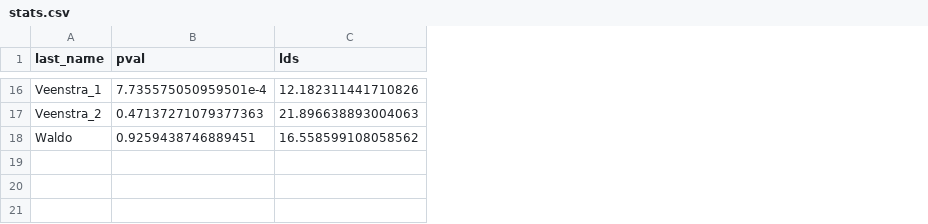
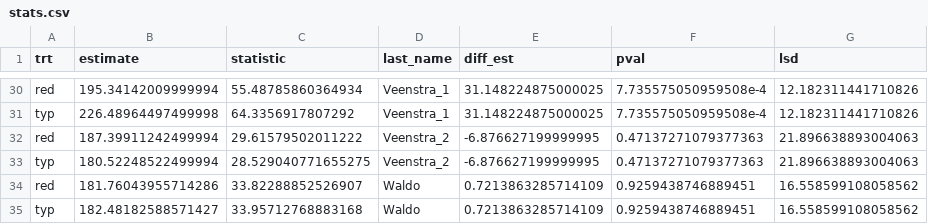
Before and after one commit to vanichols/PFI_CanWeReduceN, a CSV file: data_tidy/stats.csv, drawn as a sheet; only a part is shown, gaps mark what is left out; addresses are those after the commit; the diff covers the shown part only; the diff names each change by its address in the sheet, - before the commit and + after, or states it on an @@ line.

```diff
--- a/data_tidy/stats.csv
+++ b/data_tidy/stats.csv
+column A (trt), row 30: red; rows 33-34: typ | red
+column B (estimate), row 30: 195.34142009999994; rows 33-34: 180.52248522499994 | 181.76043955714286
+column C (statistic), row 30: 55.48785860364934; rows 33-34: 28.529040771655275 | 33.82288852526907
+column E (diff_est), row 30: 31.148224875000025; rows 33-34: -6.876627199999995 | 0.7213863285714109
-G1: lds
+G1: lsd
-F30 (pval): 7.735575050959501e-4
+F30 (pval): 7.735575050959508e-4
+row 31: typ | 226.48964497499998 | 64.3356917807292 | Veenstra_1 | 31.148224875000025 | 7.735575050959508e-4 | 12.182311441710826
+row 32: red | 187.39911242499994 | 29.61579502011222 | Veenstra_2 | -6.876627199999995 | 0.47137271079377363 | 21.896638893004063
+row 35: typ | 182.48182588571427 | 33.95712768883168 | Waldo | 0.7213863285714109 | 0.9259438746889451 | 16.558599108058562
```
Also changed, not shown: 14 added rows and 7 edited cells elsewhere in this file, 48 other files.
